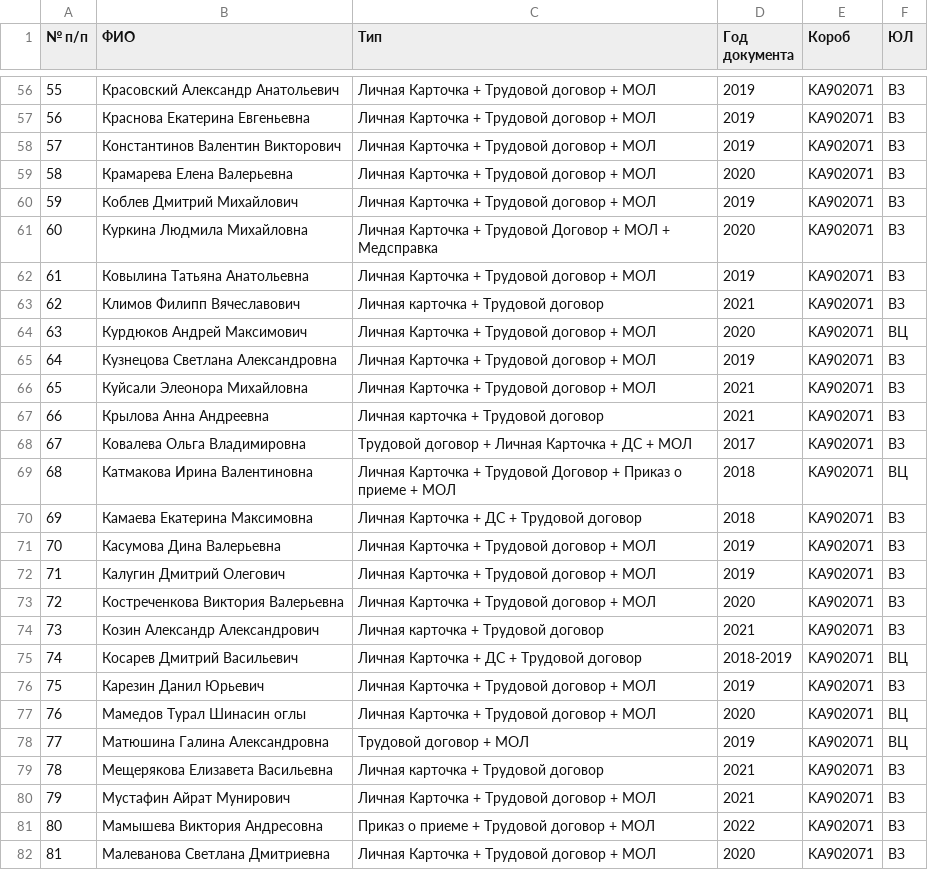
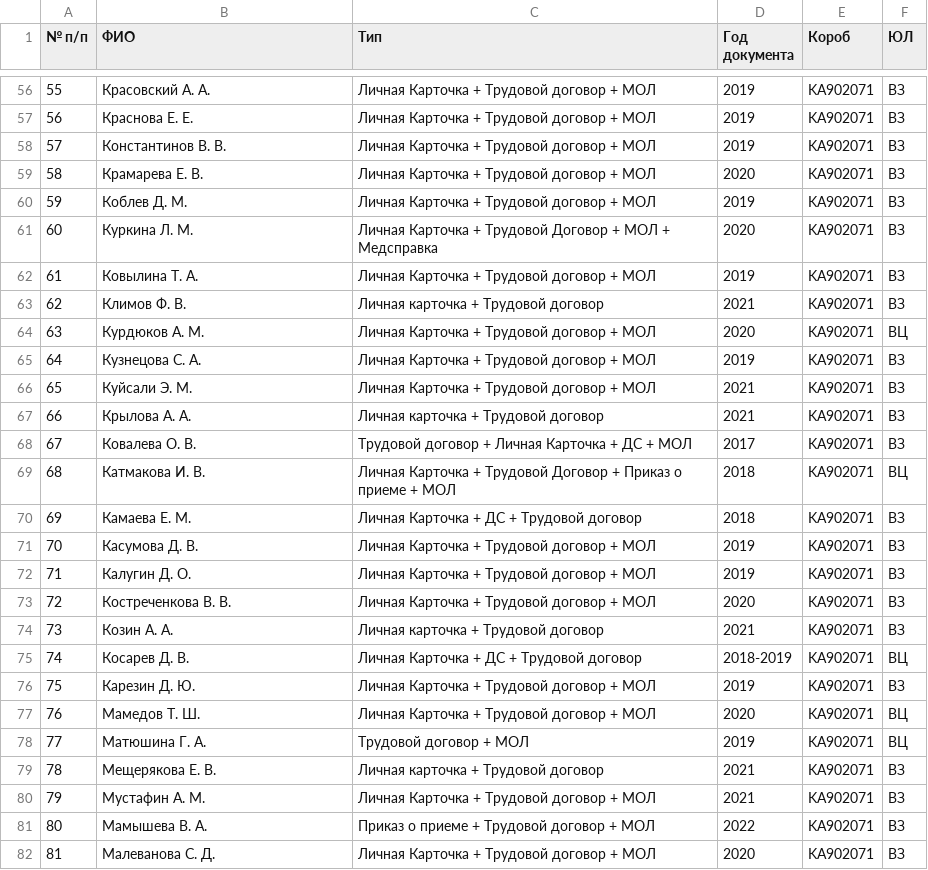
Before and after one commit to PavelKumar/employee-search, a CSV file: employees.csv, drawn as a sheet; only a part is shown, gaps mark what is left out; the diff covers the shown part only.

```diff
--- a/employees.csv
+++ b/employees.csv
@@ -56,27 +56,27 @@
-55;Красовский Александр Анатольевич;Личная Карточка + Трудовой договор + МОЛ;2019;KA902071;ВЗ
-56;Краснова Екатерина Евгеньевна;Личная Карточка + Трудовой договор + МОЛ;2019;KA902071;ВЗ
-57;Константинов Валентин Викторович;Личная Карточка + Трудовой договор + МОЛ;2019;KA902071;ВЗ
-58;Крамарева Елена Валерьевна;Личная Карточка + Трудовой договор + МОЛ;2020;KA902071;ВЗ
-59;Коблев Дмитрий Михайлович;Личная Карточка + Трудовой договор + МОЛ;2019;KA902071;ВЗ
-60;Куркина Людмила Михайловна;Личная Карточка + Трудовой Договор + МОЛ + Медсправка;2020;KA902071;ВЗ
-61;Ковылина Татьяна Анатольевна;Личная Карточка + Трудовой договор + МОЛ;2019;KA902071;ВЗ
-62;Климов Филипп Вячеславович;Личная карточка + Трудовой договор;2021;KA902071;ВЗ
-63;Курдюков Андрей Максимович;Личная Карточка + Трудовой договор + МОЛ;2020;KA902071;ВЦ
-64;Кузнецова Светлана Александровна;Личная Карточка + Трудовой договор + МОЛ;2019;KA902071;ВЗ
-65;Куйсали Элеонора Михайловна;Личная Карточка + Трудовой договор + МОЛ;2021;KA902071;ВЗ
-66;Крылова Анна Андреевна;Личная карточка + Трудовой договор;2021;KA902071;ВЗ
-67;Ковалева Ольга Владимировна;Трудовой договор + Личная Карточка + ДС + МОЛ;2017;KA902071;ВЗ
-68;Катмакова Ирина Валентиновна;Личная Карточка + Трудовой Договор + Приказ о приеме + МОЛ;2018;KA902071;ВЦ
-69;Камаева Екатерина Максимовна;Личная Карточка + ДС + Трудовой договор;2018;KA902071;ВЗ
-70;Касумова Дина Валерьевна;Личная Карточка + Трудовой договор + МОЛ;2019;KA902071;ВЗ
-71;Калугин Дмитрий Олегович;Личная Карточка + Трудовой договор + МОЛ;2019;KA902071;ВЗ
-72;Костреченкова Виктория Валерьевна;Личная Карточка + Трудовой договор + МОЛ;2020;KA902071;ВЗ
-73;Козин Александр Александрович;Личная карточка + Трудовой договор;2021;KA902071;ВЗ
-74;Косарев Дмитрий Васильевич;Личная Карточка + ДС + Трудовой договор;2018-2019;KA902071;ВЦ
-75;Карезин Данил Юрьевич;Личная Карточка + Трудовой договор + МОЛ;2019;KA902071;ВЗ
-76;Мамедов Турал Шинасин оглы;Личная Карточка + Трудовой договор + МОЛ;2020;KA902071;ВЦ
-77;Матюшина Галина Александровна;Трудовой договор + МОЛ;2019;KA902071;ВЦ
-78;Мещерякова Елизавета Васильевна;Личная карточка + Трудовой договор;2021;KA902071;ВЗ
-79;Мустафин Айрат Мунирович;Личная Карточка + Трудовой договор + МОЛ;2021;KA902071;ВЗ
-80;Мамышева Виктория Андресовна;Приказ о приеме + Трудовой договор + МОЛ;2022;KA902071;ВЗ
-81;Малеванова Светлана Дмитриевна;Личная Карточка + Трудовой договор + МОЛ;2020;KA902071;ВЗ
+55;Красовский А. А.;Личная Карточка + Трудовой договор + МОЛ;2019;KA902071;ВЗ
+56;Краснова Е. Е.;Личная Карточка + Трудовой договор + МОЛ;2019;KA902071;ВЗ
+57;Константинов В. В.;Личная Карточка + Трудовой договор + МОЛ;2019;KA902071;ВЗ
+58;Крамарева Е. В.;Личная Карточка + Трудовой договор + МОЛ;2020;KA902071;ВЗ
+59;Коблев Д. М.;Личная Карточка + Трудовой договор + МОЛ;2019;KA902071;ВЗ
+60;Куркина Л. М.;Личная Карточка + Трудовой Договор + МОЛ + Медсправка;2020;KA902071;ВЗ
+61;Ковылина Т. А.;Личная Карточка + Трудовой договор + МОЛ;2019;KA902071;ВЗ
+62;Климов Ф. В.;Личная карточка + Трудовой договор;2021;KA902071;ВЗ
+63;Курдюков А. М.;Личная Карточка + Трудовой договор + МОЛ;2020;KA902071;ВЦ
+64;Кузнецова С. А.;Личная Карточка + Трудовой договор + МОЛ;2019;KA902071;ВЗ
+65;Куйсали Э. М.;Личная Карточка + Трудовой договор + МОЛ;2021;KA902071;ВЗ
+66;Крылова А. А.;Личная карточка + Трудовой договор;2021;KA902071;ВЗ
+67;Ковалева О. В.;Трудовой договор + Личная Карточка + ДС + МОЛ;2017;KA902071;ВЗ
+68;Катмакова И. В.;Личная Карточка + Трудовой Договор + Приказ о приеме + МОЛ;2018;KA902071;ВЦ
+69;Камаева Е. М.;Личная Карточка + ДС + Трудовой договор;2018;KA902071;ВЗ
+70;Касумова Д. В.;Личная Карточка + Трудовой договор + МОЛ;2019;KA902071;ВЗ
+71;Калугин Д. О.;Личная Карточка + Трудовой договор + МОЛ;2019;KA902071;ВЗ
+72;Костреченкова В. В.;Личная Карточка + Трудовой договор + МОЛ;2020;KA902071;ВЗ
+73;Козин А. А.;Личная карточка + Трудовой договор;2021;KA902071;ВЗ
+74;Косарев Д. В.;Личная Карточка + ДС + Трудовой договор;2018-2019;KA902071;ВЦ
+75;Карезин Д. Ю.;Личная Карточка + Трудовой договор + МОЛ;2019;KA902071;ВЗ
+76;Мамедов Т. Ш.;Личная Карточка + Трудовой договор + МОЛ;2020;KA902071;ВЦ
+77;Матюшина Г. А.;Трудовой договор + МОЛ;2019;KA902071;ВЦ
+78;Мещерякова Е. В.;Личная карточка + Трудовой договор;2021;KA902071;ВЗ
+79;Мустафин А. М.;Личная Карточка + Трудовой договор + МОЛ;2021;KA902071;ВЗ
+80;Мамышева В. А.;Приказ о приеме + Трудовой договор + МОЛ;2022;KA902071;ВЗ
+81;Малеванова С. Д.;Личная Карточка + Трудовой договор + МОЛ;2020;KA902071;ВЗ
```
Also changed, not shown: 81 edited cells elsewhere in this file.
